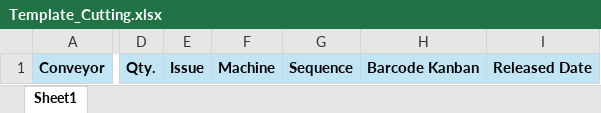
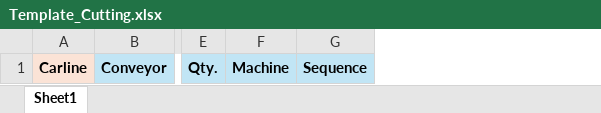
Before and after one commit to fntechnobit/jai_ekanban2, an Excel workbook: public/docs/Template_Cutting.xlsx, sheet Sheet1, drawn as a sheet; only a part is shown, gaps mark what is left out; values as stored, in another font and other column widths than the file's, no borders; removed rows and columns are numbered as before the commit, all else as after; the diff names each change by its address in the sheet, - before the commit and + after, or states it on an @@ line.

```diff
--- a/public/docs/Template_Cutting.xlsx (sheet Sheet1)
+++ b/public/docs/Template_Cutting.xlsx (sheet Sheet1)
+column A, row 1: Carline
-column E, row 1: Issue
-column H, row 1: Barcode Kanban
-column I, row 1: Released Date
```
Also changed, not shown: public/docs/Template_Shikake_Bonder.xlsx, public/docs/Template_Shikake_Dbl_Crimp.xlsx, 17 other files.
